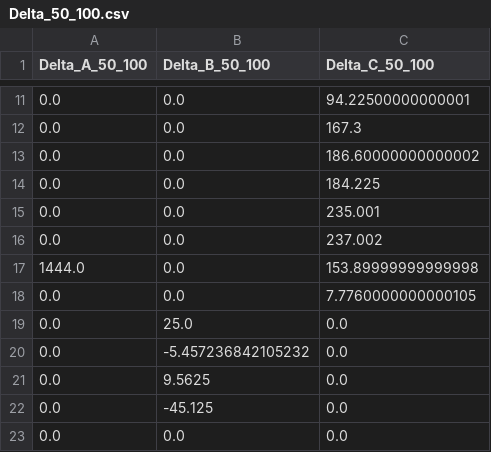
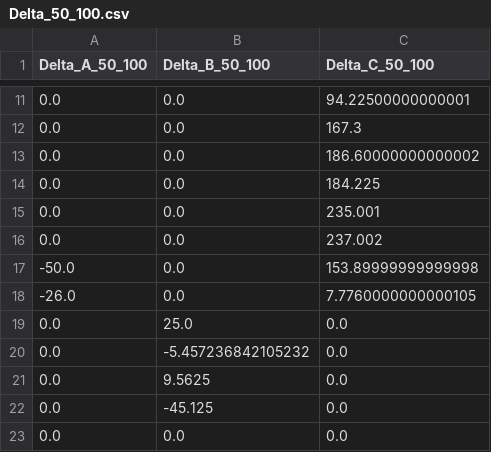
Before and after one commit to AWSzyAI/dgcup, a CSV file: data/Delta_50_100.csv, drawn as a sheet; only a part is shown, gaps mark what is left out.

```diff
--- a/data/Delta_50_100.csv
+++ b/data/Delta_50_100.csv
@@ -16,4 +16,4 @@ Delta_A_50_100,Delta_B_50_100,Delta_C_50_100
 0.0,0.0,237.002
-1444.0,0.0,153.89999999999998
-0.0,0.0,7.7760000000000105
+-50.0,0.0,153.89999999999998
+-26.0,0.0,7.7760000000000105
 0.0,25.0,0.0
```
Also changed, not shown: data/cost_50_100.csv, 4 other files.
